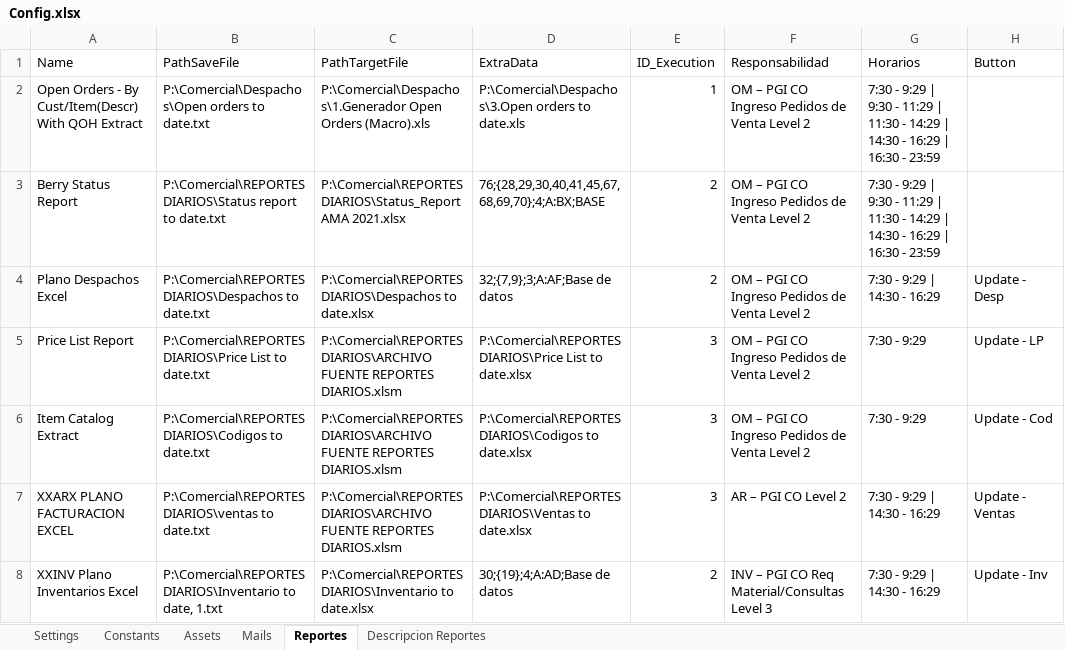
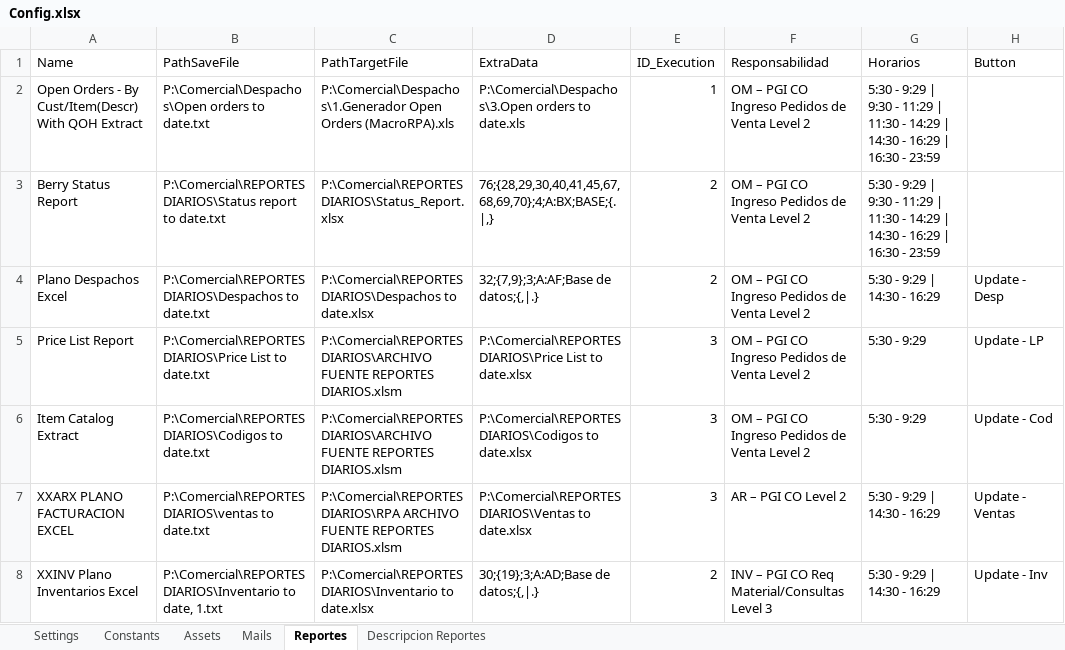
Before and after one commit to visionyaccionsrl/RPA_0014-Consumidor-Descarga-de-Reportes-Diarios-Customer-Service, an Excel workbook: Data/Config.xlsx, sheet Reportes, drawn as a sheet; values as stored, in another font and other column widths than the file's, no borders; the diff names each change by its address in the sheet, - before the commit and + after, or states it on an @@ line.

```diff
--- a/Data/Config.xlsx (sheet Reportes)
+++ b/Data/Config.xlsx (sheet Reportes)
-C2 (PathTargetFile): …Open Orders (Macro).xls
+C2 (PathTargetFile): …Open Orders (MacroRPA).xls
-G2:G3 (Horarios): 7:30 - 9:29…
+G2:G3 (Horarios): 5:30 - 9:29…
-C3 (PathTargetFile): P:\Comercial\REPORTES DIARIOS\Status_Report AMA 2021.xlsx
+C3 (PathTargetFile): P:\Comercial\REPORTES DIARIOS\Status_Report.xlsx
-D3 (ExtraData): 76;{28,29,30,40,41,45,67,68,69,70};4;A:BX;BASE
+D3 (ExtraData): 76;{28,29,30,40,41,45,67,68,69,70};4;A:BX;BASE;{.|,}
-D4 (ExtraData): 32;{7,9};3;A:AF;Base de datos
+D4 (ExtraData): 32;{7,9};3;A:AF;Base de datos;{,|.}
-G4 (Horarios): 7:30 - 9:29 | 14:30 - 16:29
+G4 (Horarios): 5:30 - 9:29 | 14:30 - 16:29
-G5:G6 (Horarios): 7:30 - 9:29
+G5:G6 (Horarios): 5:30 - 9:29
-C7 (PathTargetFile): P:\Comercial\REPORTES DIARIOS\ARCHIVO FUENTE REPORTES…
+C7 (PathTargetFile): P:\Comercial\REPORTES DIARIOS\RPA ARCHIVO FUENTE REPORTES…
-G7:G8 (Horarios): 7:30 - 9:29 | 14:30 - 16:29
+G7:G8 (Horarios): 5:30 - 9:29 | 14:30 - 16:29
-D8 (ExtraData): 30;{19};4;A:AD;Base de datos
+D8 (ExtraData): 30;{19};3;A:AD;Base de datos;{,|.}
```
Also changed, not shown: sheet Descripcion Reportes, 9 other files.
